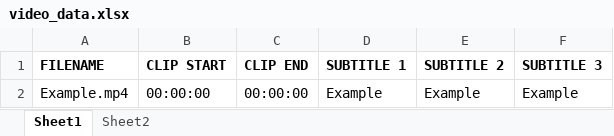
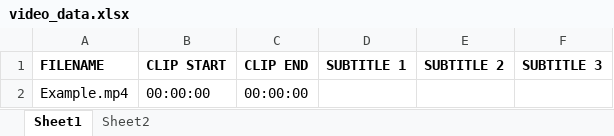
Before and after one commit to danberlyne/recap-video-generator, an Excel workbook: video_data.xlsx, sheet Sheet1, drawn as a sheet; values as stored, in another font and other column widths than the file's, no borders; the diff names each change by its address in the sheet, - before the commit and + after, or states it on an @@ line.

```diff
--- a/video_data.xlsx (sheet Sheet1)
+++ b/video_data.xlsx (sheet Sheet1)
-D2 (SUBTITLE 1): Example
+D2 (SUBTITLE 1): (empty)
-E2 (SUBTITLE 2): Example
+E2 (SUBTITLE 2): (empty)
-F2 (SUBTITLE 3): Example
+F2 (SUBTITLE 3): (empty)
```
Also changed, not shown: 2 other files.
